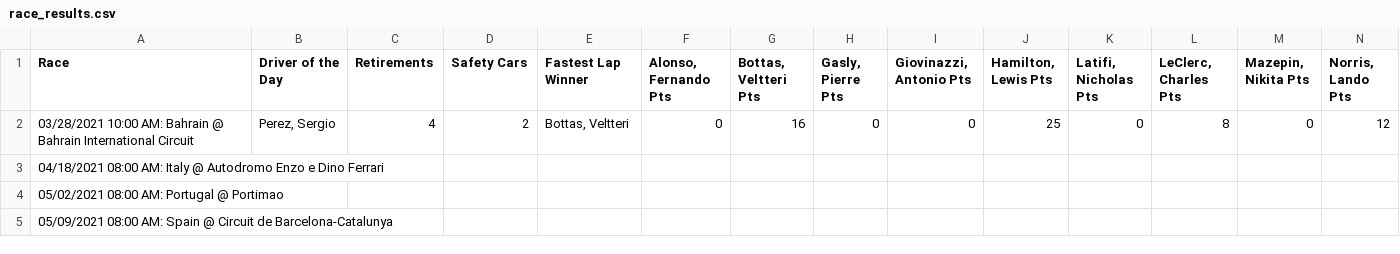
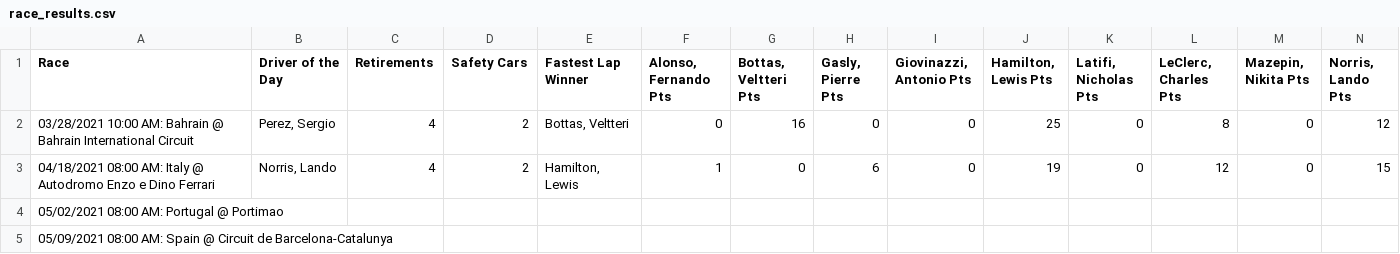
Before and after one commit to jesseerdmann/F1_quest, a CSV file: data/race_results.csv, drawn as a sheet; only a part is shown; removed rows and columns are numbered as before the commit, all else as after; rows hold the shown columns only; the diff names each change by its address in the sheet, - before the commit and + after, or states it on an @@ line.

```diff
--- a/data/race_results.csv
+++ b/data/race_results.csv
-row 3: 04/18/2021 08:00 AM: Italy @ Autodromo Enzo e Dino Ferrari
+row 3: 04/18/2021 08:00 AM: Italy @ Autodromo Enzo e Dino Ferrari | Norris, Lando | 4 | 2 | Hamilton, Lewis | 1 | 0 | 6 | 0 | 19 | 0 | 12 | 0 | 15
```
Also changed, not shown: data/scoring_single_answer.csv, 52 other files.
